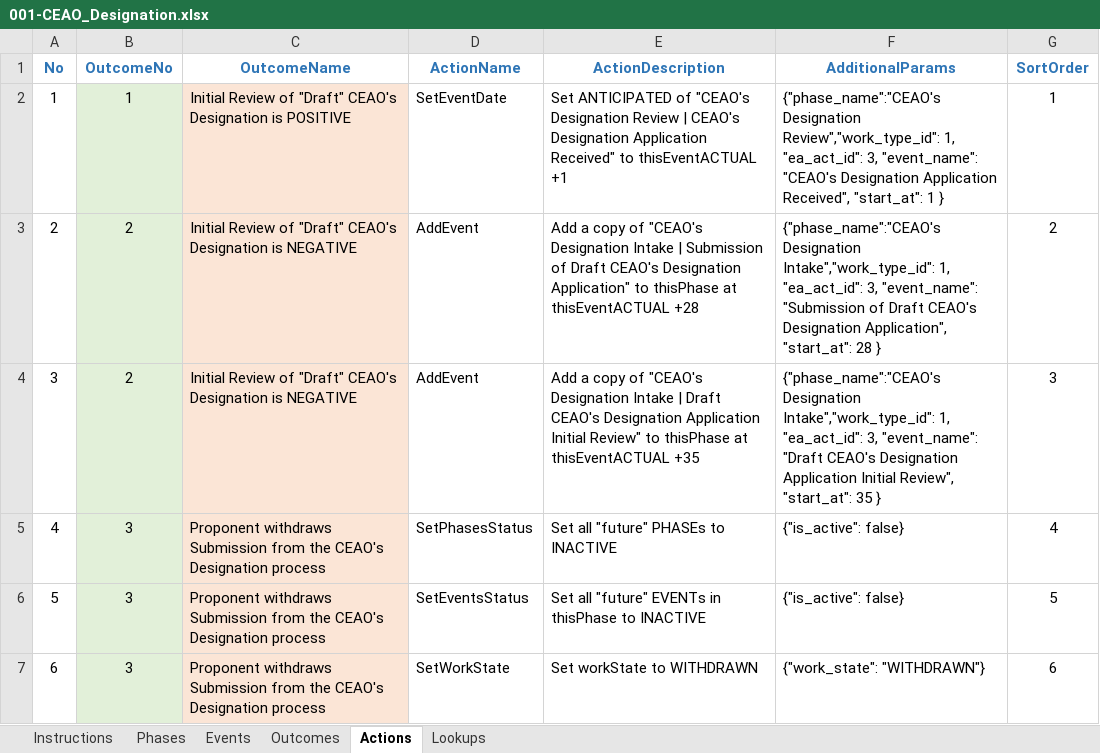
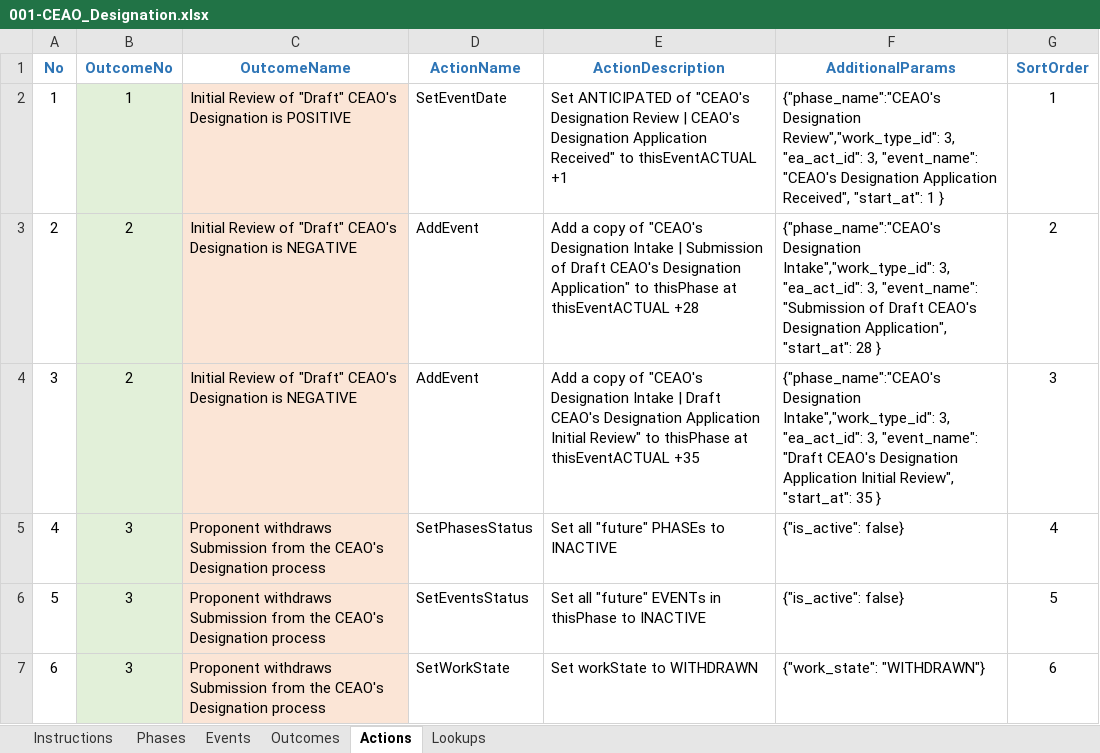
Before and after one commit to bcgov/EPIC.track, an Excel workbook: epictrack-api/src/api/templates/event_templates/ceao_designation/001-CEAO_Designation.xlsx, sheet Actions, drawn as a sheet; only a part is shown; values as stored, in another font and other column widths than the file's, no borders; the diff names each change by its address in the sheet, - before the commit and + after, or states it on an @@ line.

Commit message:
Configuration fixes for the action add_event in the template files (#1199)
* project notification template updated + master templates added

* action configuration fix for add_event

```diff
--- a/epictrack-api/src/api/templates/event_templates/ceao_designation/001-CEAO_Designation.xlsx (sheet Actions)
+++ b/epictrack-api/src/api/templates/event_templates/ceao_designation/001-CEAO_Designation.xlsx (sheet Actions)
-F2 (AdditionalParams): …Designation Review","work_type_id": 1, "ea_act_id": 3,…
+F2 (AdditionalParams): …Designation Review","work_type_id": 3, "ea_act_id": 3,…
-F3 (AdditionalParams): …Designation Intake","work_type_id": 1, "ea_act_id": 3,…
+F3 (AdditionalParams): …Designation Intake","work_type_id": 3, "ea_act_id": 3,…
-F4 (AdditionalParams): …Designation Intake","work_type_id": 1, "ea_act_id": 3,…
+F4 (AdditionalParams): …Designation Intake","work_type_id": 3, "ea_act_id": 3,…
```
Also changed, not shown: epictrack-api/src/api/templates/event_templates/minister_designation/001-Minister_Designation.xlsx.
